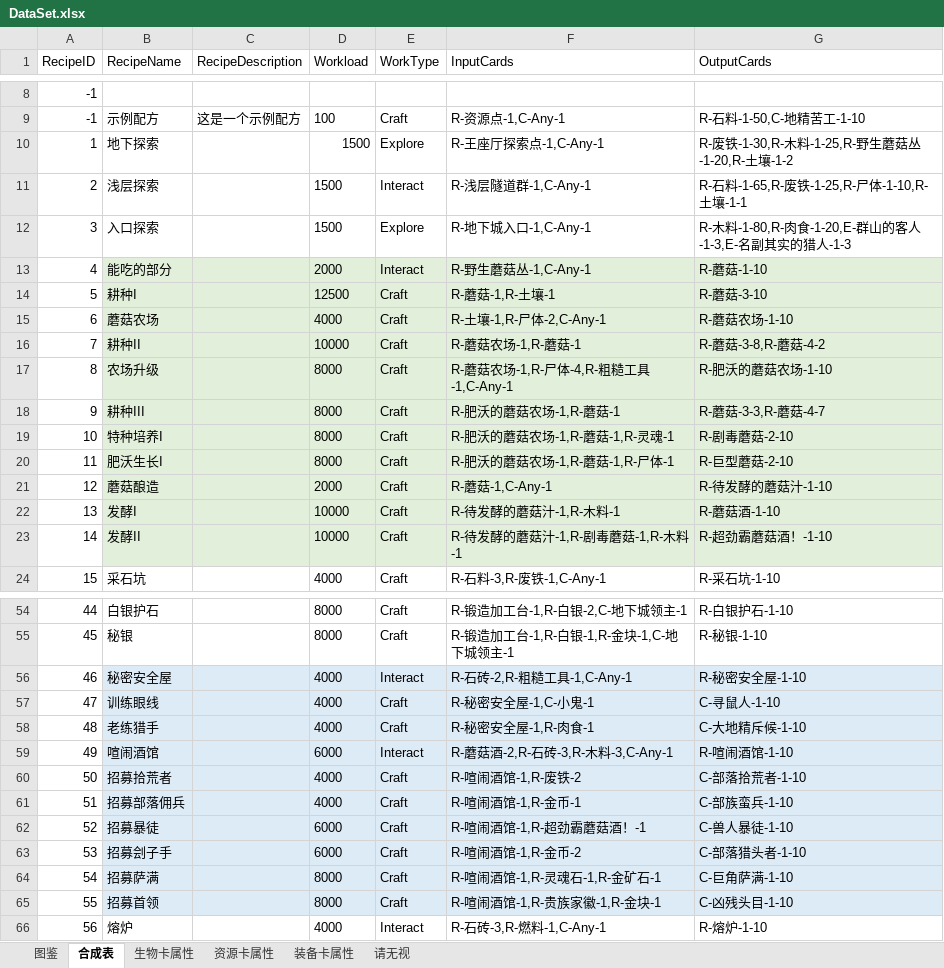
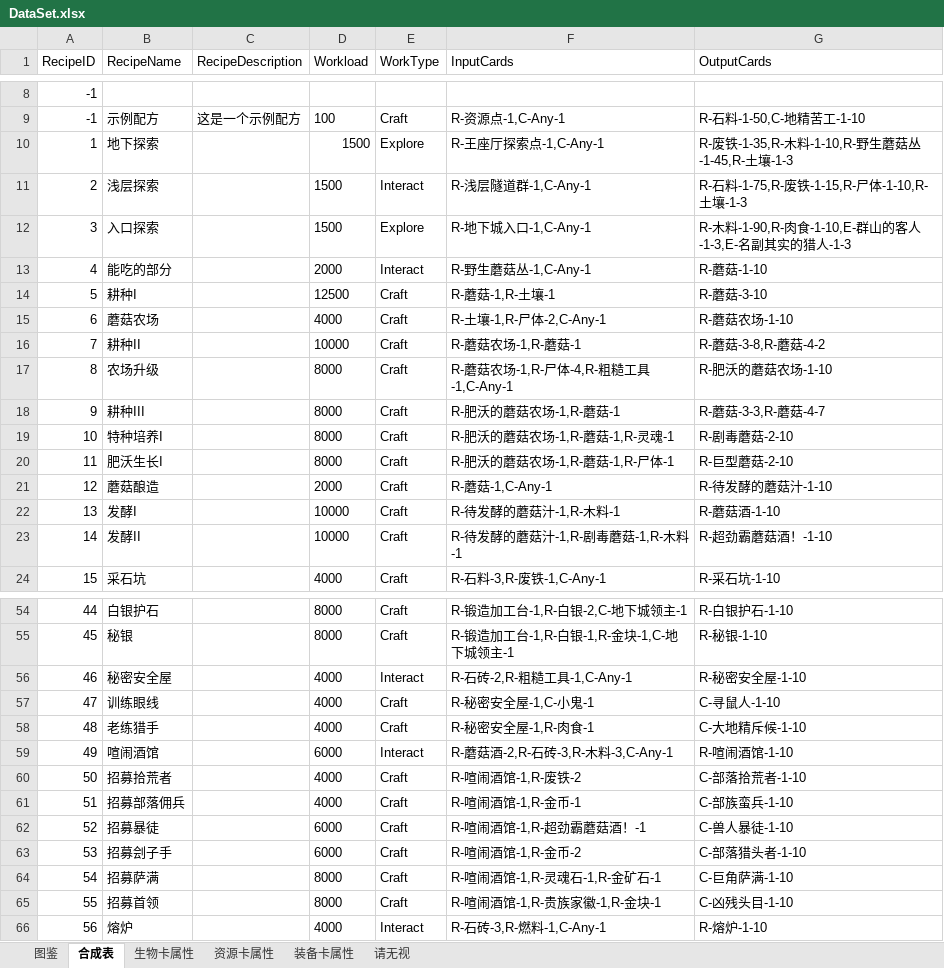
Before and after one commit to ranshaobaichi/Card, an Excel workbook: Assets/DataBase/Data/DataSet.xlsx, sheet 合成表, drawn as a sheet; only a part is shown, gaps mark what is left out; values as stored, in another font and other column widths than the file's, no borders; the diff covers the shown part only; the diff names each change by its address in the sheet, - before the commit and + after, or states it on an @@ line.

```diff
--- a/Assets/DataBase/Data/DataSet.xlsx (sheet 合成表)
+++ b/Assets/DataBase/Data/DataSet.xlsx (sheet 合成表)
-G10 (OutputCards): R-废铁-1-30,R-木料-1-25,R-野生蘑菇丛-1-20,R-土壤-1-2
+G10 (OutputCards): R-废铁-1-35,R-木料-1-10,R-野生蘑菇丛-1-45,R-土壤-1-3
-G11 (OutputCards): R-石料-1-65,R-废铁-1-25,R-尸体-1-10,R-土壤-1-1
+G11 (OutputCards): R-石料-1-75,R-废铁-1-15,R-尸体-1-10,R-土壤-1-3
-G12 (OutputCards): R-木料-1-80,R-肉食-1-20,E-群山的客人-1-3,E-名副其实的猎人-1-3
+G12 (OutputCards): R-木料-1-90,R-肉食-1-10,E-群山的客人-1-3,E-名副其实的猎人-1-3
-B13:G23 fill: #E2EFDA
+B13:G23 fill: none
-B56:G65 fill: #DDEBF7
+B56:G65 fill: none
```
Also changed, not shown: 1 edited cell and cell formats elsewhere in this sheet, sheet 图鉴, sheet 生物卡属性, 52 other files.
